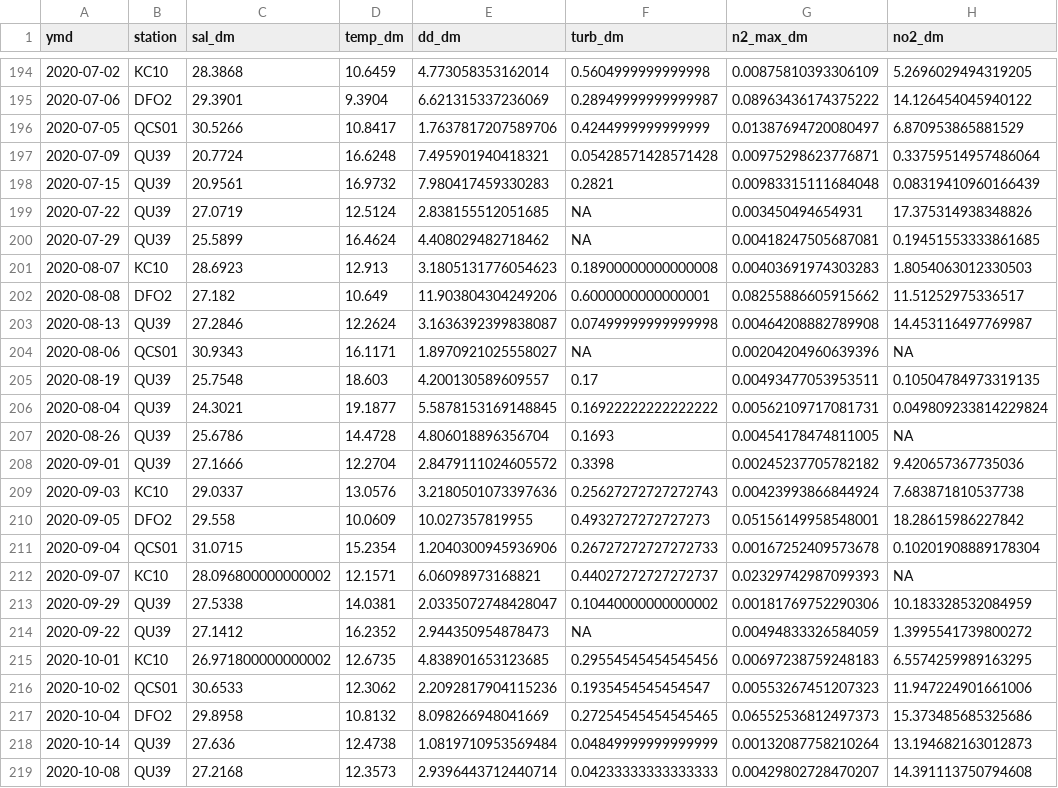
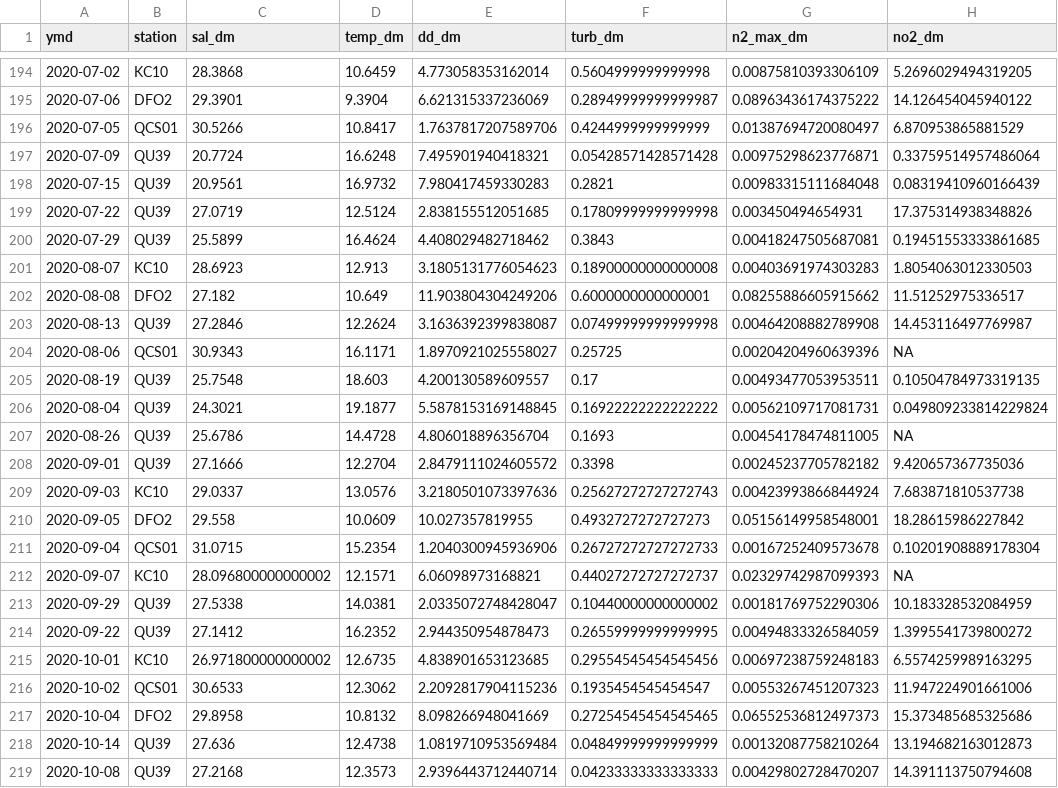
Before and after one commit to jdelbel/calvert_spatial, a CSV file: outputs/ctd_merge_nuts-bd.csv, drawn as a sheet; only a part is shown, gaps mark what is left out; the diff names each change by its address in the sheet, - before the commit and + after, or states it on an @@ line.

```diff
--- a/outputs/ctd_merge_nuts-bd.csv
+++ b/outputs/ctd_merge_nuts-bd.csv
-F199 (turb_dm): NA
+F199 (turb_dm): 0.17809999999999998
-F200 (turb_dm): NA
+F200 (turb_dm): 0.3843
-F204 (turb_dm): NA
+F204 (turb_dm): 0.25725
-F214 (turb_dm): NA
+F214 (turb_dm): 0.26559999999999995
```
Also changed, not shown: 4 other files.
